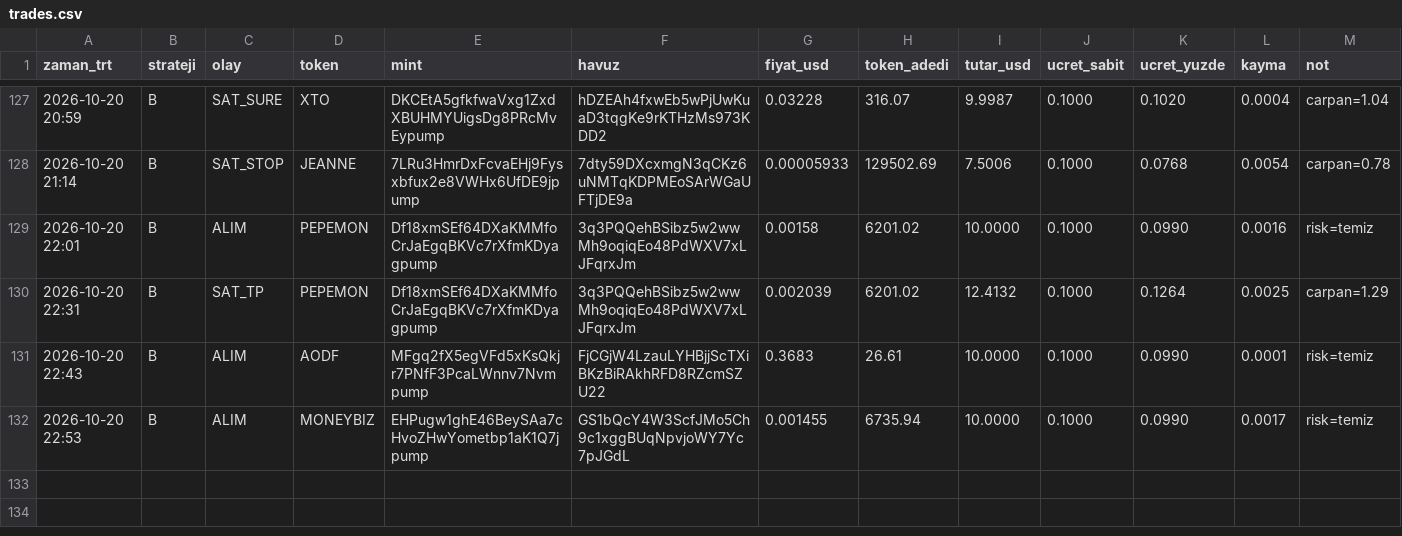
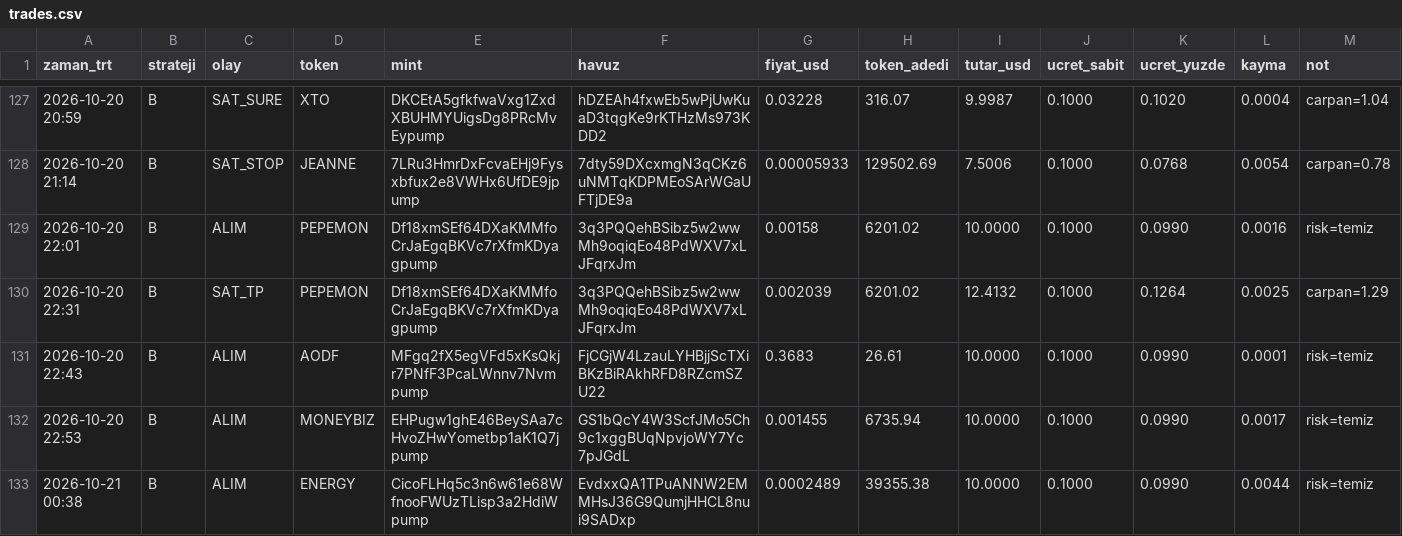
Before and after one commit to FurkanGulerci/memecoin-demo, a CSV file: trades.csv, drawn as a sheet; only a part is shown, gaps mark what is left out; the diff names each change by its address in the sheet, - before the commit and + after, or states it on an @@ line.

```diff
--- a/trades.csv
+++ b/trades.csv
+row 133: 2026-10-21 00:38 | B | ALIM | ENERGY | CicoFLHq5c3n6w61e68WfnooFWUzTLisp3a2HdiWpump | EvdxxQA1TPuANNW2EMMHsJ36G9QumjHHCL8nui9SADxp | 0.0002489 | 39355.38 | 10.0000 | 0.1000 | 0.0990 | 0.0044 | risk=temiz
```
Also changed, not shown: 1 other file.
